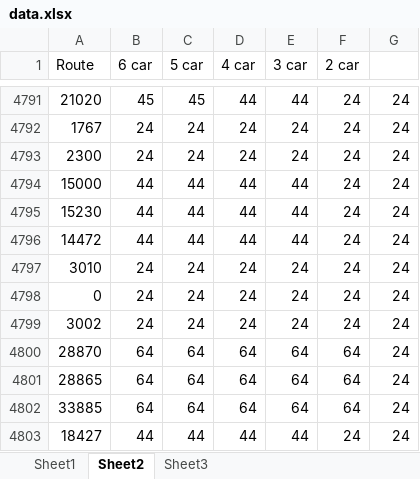
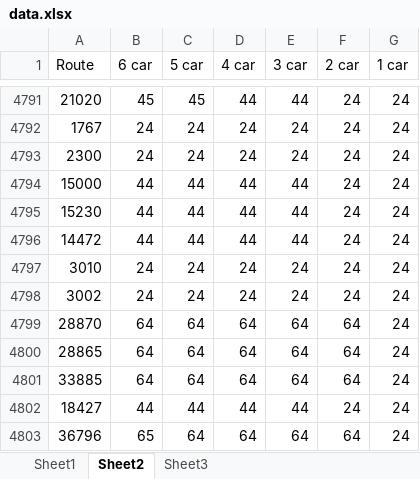
Before and after one commit to usif91/Usif91.github.io, an Excel workbook: data.xlsx, sheet Sheet2, drawn as a sheet; only a part is shown, gaps mark what is left out; the shorter side is filled out with more unchanged rows; values as stored, in another font and other column widths than the file's, no cell formats; the diff names each change by its address in the sheet, - before the commit and + after, or states it on an @@ line.

```diff
--- a/data.xlsx (sheet Sheet2)
+++ b/data.xlsx (sheet Sheet2)
-G1: (empty)
+G1: 1 car
-row 4798: 0 | 24 | 24 | 24 | 24 | 24 | 24
```
Also changed, not shown: sheet Sheet3, sheet Sheet1, cell formats.
